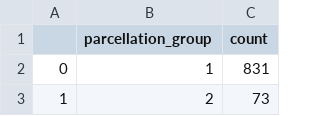
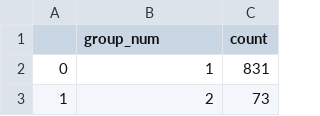
Before and after one commit to seraermolenko/CMPT-353-Final-Project, a CSV file: left_right_dataframes/right_parcellation_count.csv, drawn as a sheet; only a part is shown.

```diff
--- a/left_right_dataframes/right_parcellation_count.csv
+++ b/left_right_dataframes/right_parcellation_count.csv
@@ -1,2 +1,2 @@
-,parcellation_group,count
+,group_num,count
 0,1,831
```
Also changed, not shown: 8 other files.
